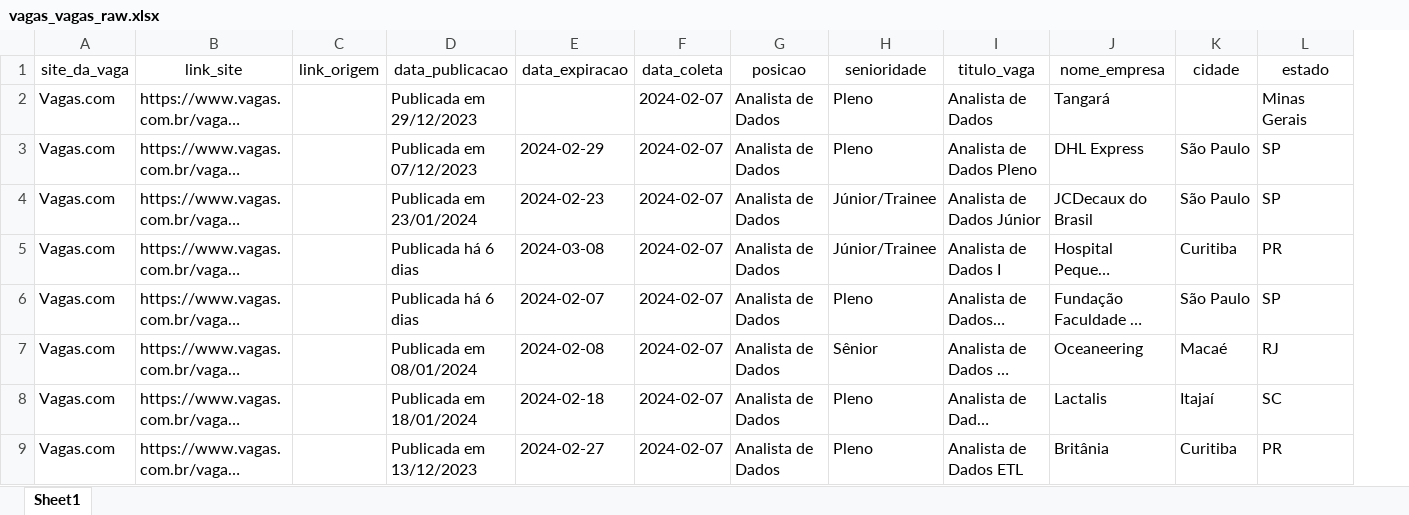
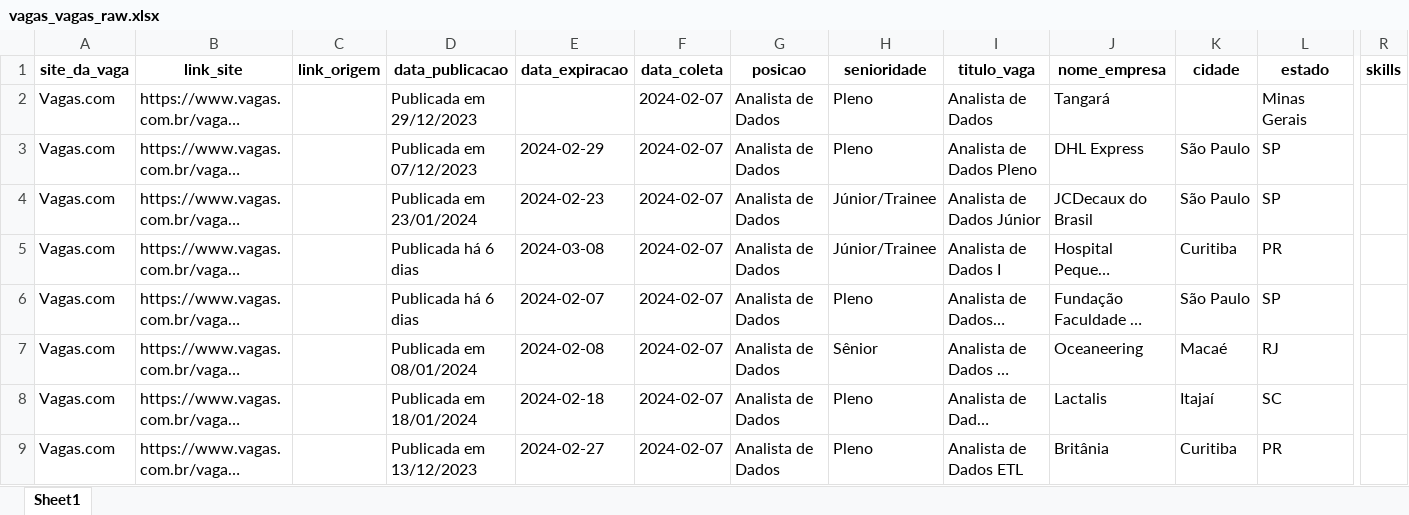
Before and after one commit to ArthurMesquita96/Monitoramento-de-Vagas, an Excel workbook: data/data_raw/vagas_vagas_raw.xlsx, sheet Sheet1, drawn as a sheet; only a part is shown, gaps mark what is left out; long unchanged cells end in …; values as stored, in another font and other column widths than the file's, no borders; the diff covers the shown part only; the diff names each change by its address in the sheet, - before the commit and + after, or states it on an @@ line.

Commit message:
adicionando skills ao dataset do vagas.com

```diff
--- a/data/data_raw/vagas_vagas_raw.xlsx (sheet Sheet1)
+++ b/data/data_raw/vagas_vagas_raw.xlsx (sheet Sheet1)
+column R (skills), empty
-A1:L1 bold: off
+A1:L1 bold: on
```
Also changed, not shown: cell formats elsewhere in this sheet, data/data_clean/vagas_vagas_clean.xlsx, 3 other files.
